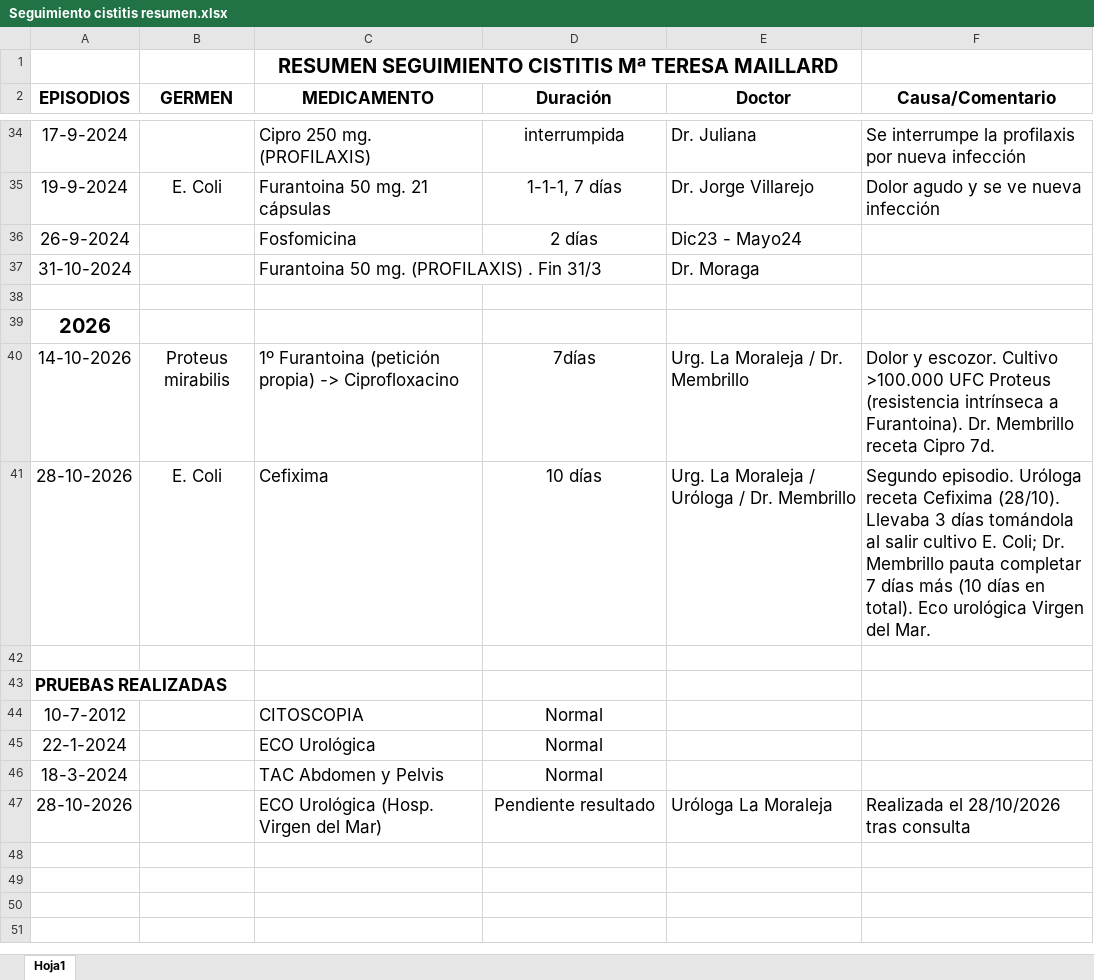
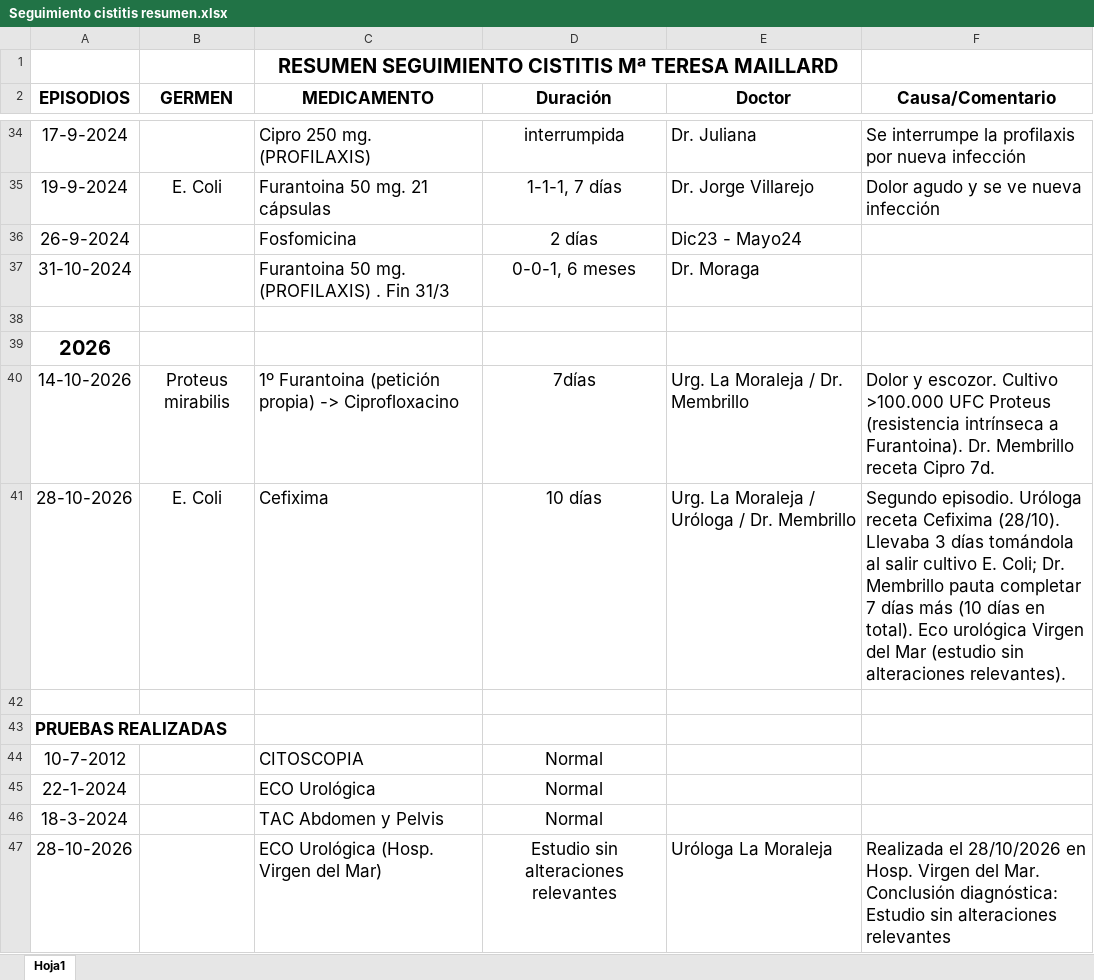
Before and after one commit to javiercursocorreo-gif/Curso-IA, an Excel workbook: IA TEMAS VARIOS/INFECCIONES DE ORINA/Seguimiento cistitis resumen.xlsx, sheet Hoja1, drawn as a sheet; only a part is shown, gaps mark what is left out; values as stored, in another font and other column widths than the file's, no borders; the diff names each change by its address in the sheet, - before the commit and + after, or states it on an @@ line.

Commit message:
fix(salud): separar celdas C37 y D37 restaurando posologia 0-0-1, 6 meses en D37

```diff
--- a/IA TEMAS VARIOS/INFECCIONES DE ORINA/Seguimiento cistitis resumen.xlsx (sheet Hoja1)
+++ b/IA TEMAS VARIOS/INFECCIONES DE ORINA/Seguimiento cistitis resumen.xlsx (sheet Hoja1)
-C37:D37 merged
-D37 (Duración): (empty)
+D37 (Duración): 0-0-1, 6 meses
-F41 (Causa/Comentario): …Virgen del Mar.
+F41 (Causa/Comentario): …Virgen del Mar (estudio sin alteraciones relevantes).
-D47 (Duración): Pendiente resultado
+D47 (Duración): Estudio sin alteraciones relevantes
-F47 (Causa/Comentario): …el 28/10/2026 tras consulta
+F47 (Causa/Comentario): …el 28/10/2026 en Hosp. Virgen del Mar. Conclusión diagnóstica: Estudio sin alteraciones relevantes
```
Also changed, not shown: 2 other files.
